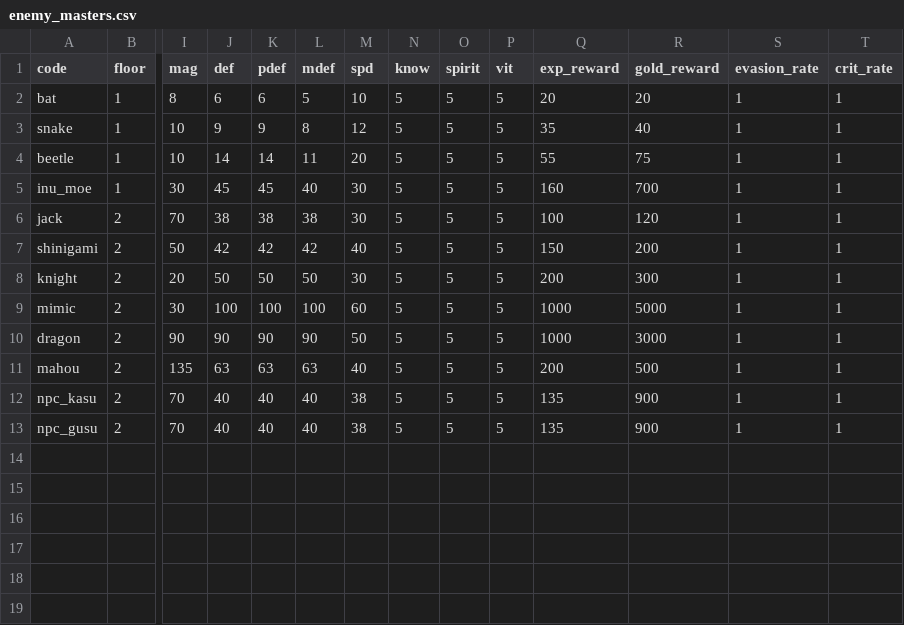
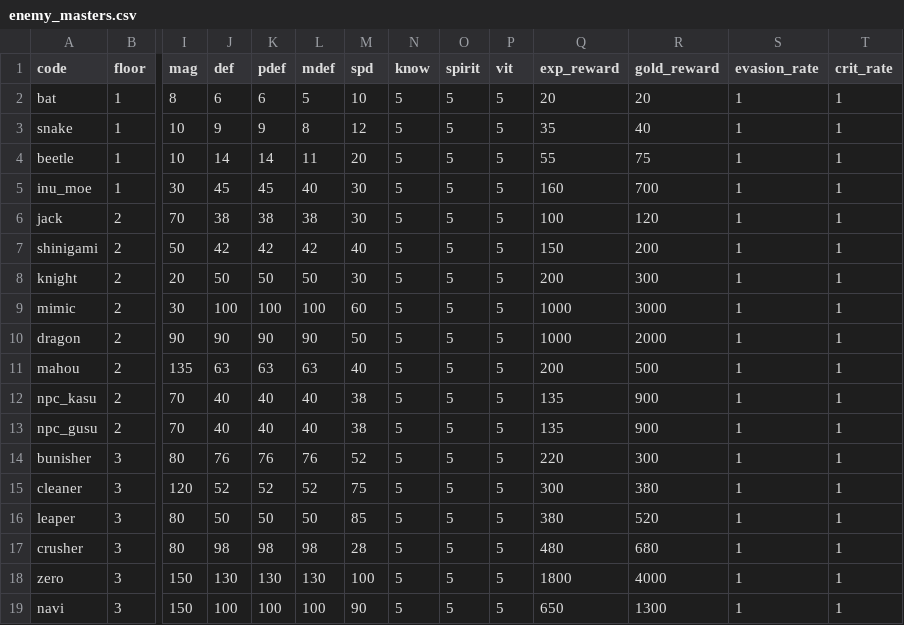
Before and after one commit to jaoshige1228/yamimaho-game, a CSV file: backend/database/csv/enemy_masters.csv, drawn as a sheet; only a part is shown, gaps mark what is left out; rows hold the shown columns only; the diff names each change by its address in the sheet, - before the commit and + after, or states it on an @@ line.

```diff
--- a/backend/database/csv/enemy_masters.csv
+++ b/backend/database/csv/enemy_masters.csv
-R9 (gold_reward): 5000
+R9 (gold_reward): 3000
-R10 (gold_reward): 3000
+R10 (gold_reward): 2000
+row 14: bunisher | 3 | 80 | 76 | 76 | 76 | 52 | 5 | 5 | 5 | 220 | 300 | 1 | 1
+row 15: cleaner | 3 | 120 | 52 | 52 | 52 | 75 | 5 | 5 | 5 | 300 | 380 | 1 | 1
+row 16: leaper | 3 | 80 | 50 | 50 | 50 | 85 | 5 | 5 | 5 | 380 | 520 | 1 | 1
+row 17: crusher | 3 | 80 | 98 | 98 | 98 | 28 | 5 | 5 | 5 | 480 | 680 | 1 | 1
+row 18: zero | 3 | 150 | 130 | 130 | 130 | 100 | 5 | 5 | 5 | 1800 | 4000 | 1 | 1
+row 19: navi | 3 | 150 | 100 | 100 | 100 | 90 | 5 | 5 | 5 | 650 | 1300 | 1 | 1
```
Also changed, not shown: backend/database/csv/armor_masters.csv, backend/database/csv/enemy_skills.csv, 49 other files.
